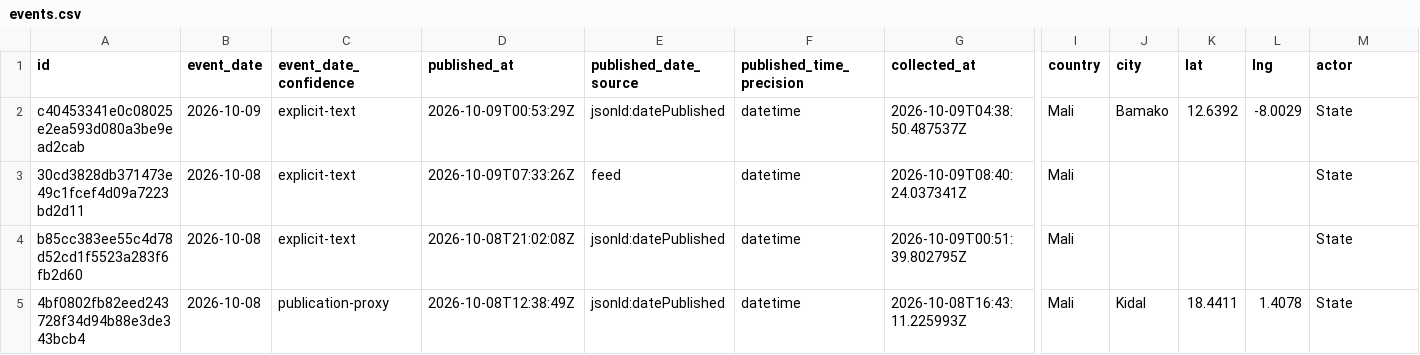
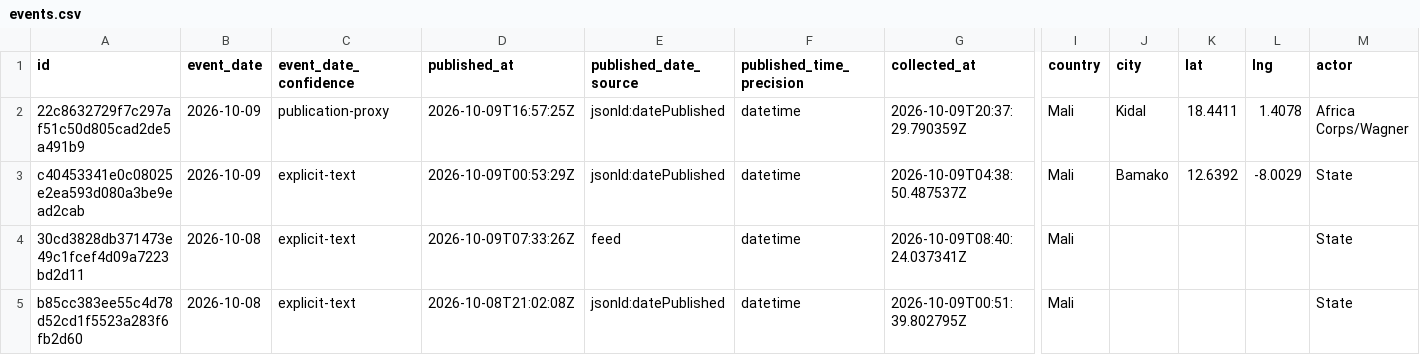
Before and after one commit to mosescosta33/sahel-data-collection, a CSV file: data/events.csv, drawn as a sheet; only a part is shown, gaps mark what is left out; the shorter side is filled out with more unchanged rows; rows hold the shown columns only; the diff names each change by its address in the sheet, - before the commit and + after, or states it on an @@ line.

```diff
--- a/data/events.csv
+++ b/data/events.csv
+row 2: 22c8632729f7c297af51c50d805cad2de5a491b9 | 2026-10-09 | publication-proxy | 2026-10-09T16:57:25Z | jsonld:datePublished | datetime | 2026-10-09T20:37:29.790359Z | Mali | Kidal | 18.4411 | 1.4078 | Africa Corps/Wagner
```
Also changed, not shown: 18 other files.
